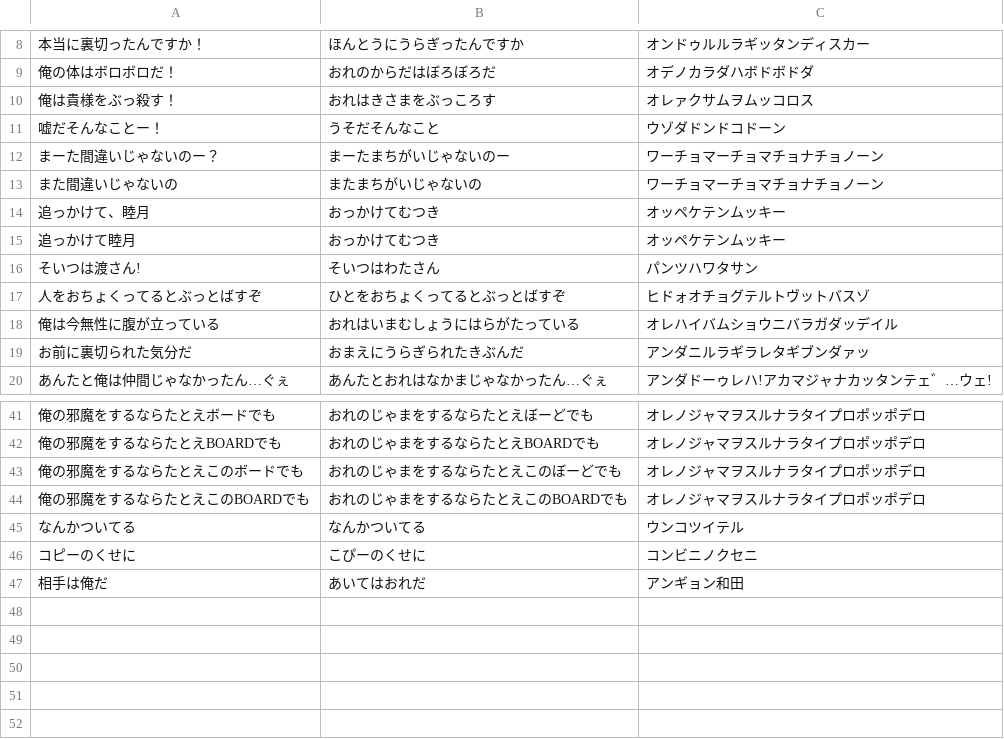
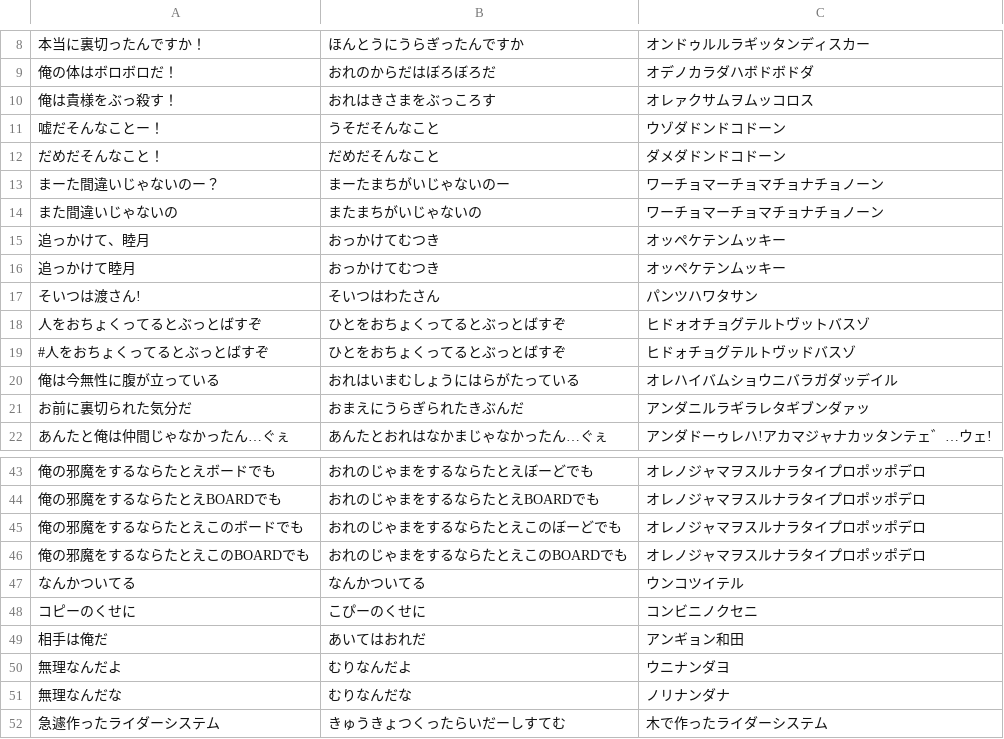
Before and after one commit to smdn/Smdn.Text.Ondulish, a CSV file: src/Smdn.Text.Ondulish.Dictionaries/dictionary-phrases.csv, drawn as a sheet; only a part is shown, gaps mark what is left out.

Commit message:
add word and phrase translations

```diff
--- a/src/Smdn.Text.Ondulish.Dictionaries/dictionary-phrases.csv
+++ b/src/Smdn.Text.Ondulish.Dictionaries/dictionary-phrases.csv
@@ -11,2 +11,3 @@
 嘘だそんなことー！,うそだそんなこと,ウゾダドンドコドーン
+だめだそんなこと！,だめだそんなこと,ダメダドンドコドーン
 まーた間違いじゃないのー？,まーたまちがいじゃないのー,ワーチョマーチョマチョナチョノーン
@@ -17,2 +18,3 @@
 人をおちょくってるとぶっとばすぞ,ひとをおちょくってるとぶっとばすぞ,ヒドォオチョグテルトヴットバスゾ
+#人をおちょくってるとぶっとばすぞ,ひとをおちょくってるとぶっとばすぞ,ヒドォチョグテルトヴッドバスゾ
 俺は今無性に腹が立っている,おれはいまむしょうにはらがたっている,オレハイバムショウニバラガダッデイル
@@ -47 +49,4 @@
 相手は俺だ,あいてはおれだ,アンギョン和田
+無理なんだよ,むりなんだよ,ウニナンダヨ
+無理なんだな,むりなんだな,ノリナンダナ
+急遽作ったライダーシステム,きゅうきょつくったらいだーしすてむ,木で作ったライダーシステム
```
Also changed, not shown: src/Smdn.Text.Ondulish.Dictionaries/dictionary-words.csv.
